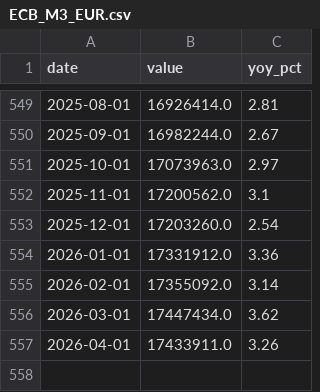
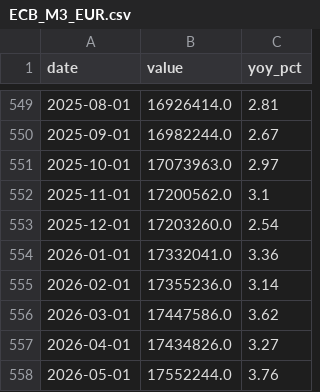
Before and after one commit to yutaogura2/g7-money-flow, a CSV file: macro_data/ECB_M3_EUR.csv, drawn as a sheet; only a part is shown, gaps mark what is left out.

```diff
--- a/macro_data/ECB_M3_EUR.csv
+++ b/macro_data/ECB_M3_EUR.csv
@@ -553,5 +553,6 @@ date,value,yoy_pct
 2025-12-01,17203260.0,2.54
-2026-01-01,17331912.0,3.36
-2026-02-01,17355092.0,3.14
-2026-03-01,17447434.0,3.62
-2026-04-01,17433911.0,3.26
+2026-01-01,17332041.0,3.36
+2026-02-01,17355236.0,3.14
+2026-03-01,17447586.0,3.62
+2026-04-01,17434826.0,3.27
+2026-05-01,17552244.0,3.76
```
Also changed, not shown: macro_data/COT_JPY.csv, macro_data/ECBDFR.csv, 18 other files.
